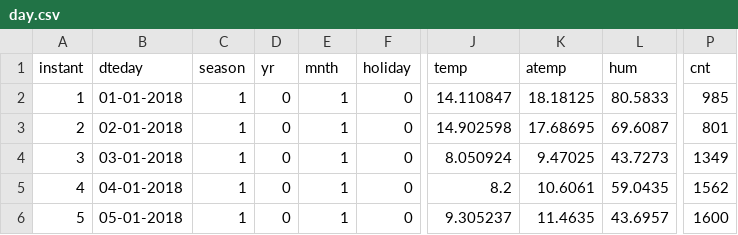
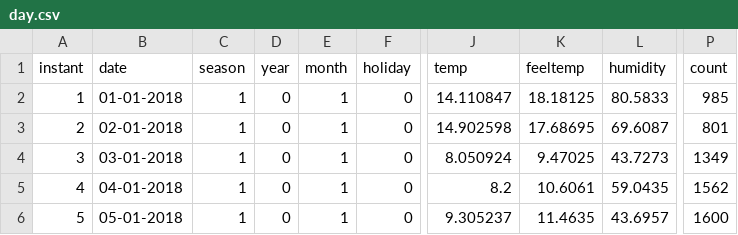
Before and after one commit to arunsy/BikeSharing, a CSV file: day.csv, drawn as a sheet; only a part is shown, gaps mark what is left out; the diff names each change by its address in the sheet, - before the commit and + after, or states it on an @@ line.

```diff
--- a/day.csv
+++ b/day.csv
-B1: dteday
+B1: date
-D1: yr
+D1: year
-E1: mnth
+E1: month
-K1: atemp
+K1: feeltemp
-L1: hum
+L1: humidity
-P1: cnt
+P1: count
```
Also changed, not shown: 5 other files.
